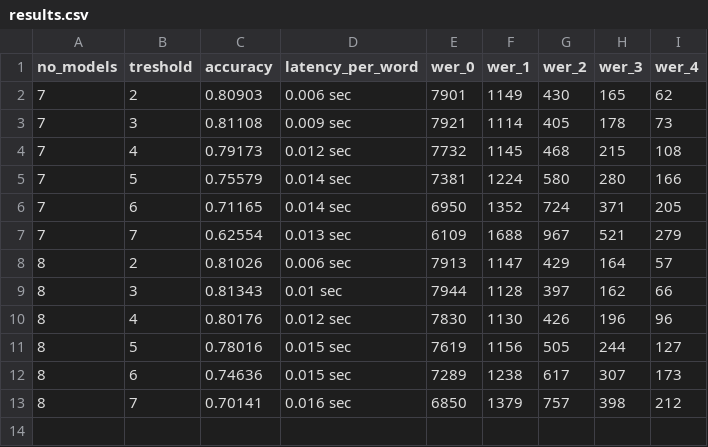
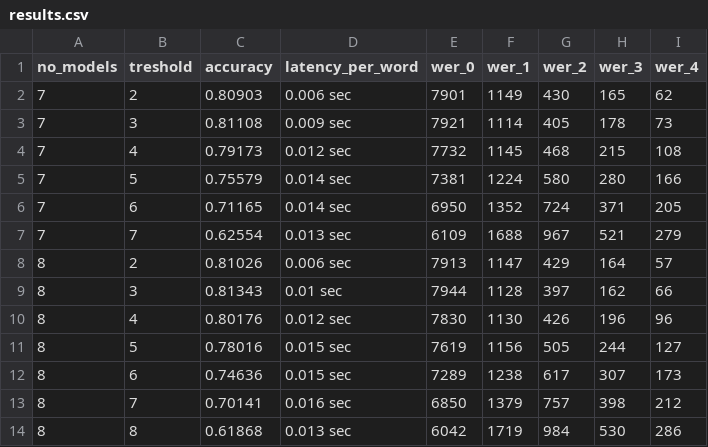
Before and after one commit to ceferisbarov/spelling-correction-tf, a CSV file: results/ensemble/results.csv, drawn as a sheet.

Commit message:
results

```diff
--- a/results/ensemble/results.csv
+++ b/results/ensemble/results.csv
@@ -13 +13,2 @@ no_models,treshold,accuracy,latency_per_word,wer_0,wer_1,wer_2,wer_3,wer_4
 8,7,0.70141,0.016 sec,6850,1379,757,398,212
+8,8,0.61868,0.013 sec,6042,1719,984,530,286
```
